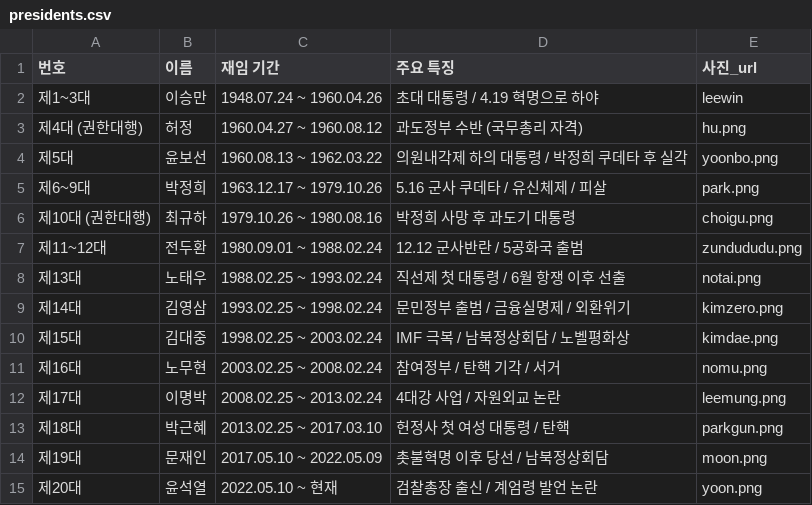
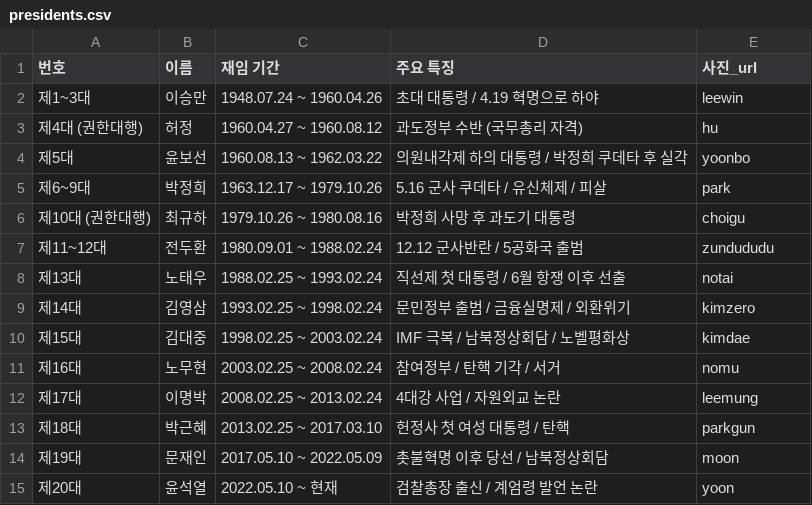
Before and after one commit to chorople1124/25aiprj, a CSV file: presidents.csv, drawn as a sheet.

Commit message:
Update presidents.csv

```diff
--- a/presidents.csv
+++ b/presidents.csv
@@ -2,14 +2,14 @@
 제1~3대,이승만,1948.07.24 ~ 1960.04.26,초대 대통령 / 4.19 혁명으로 하야,leewin
-제4대 (권한대행),허정,1960.04.27 ~ 1960.08.12,과도정부 수반 (국무총리 자격),hu.png
-제5대,윤보선,1960.08.13 ~ 1962.03.22,의원내각제 하의 대통령 / 박정희 쿠데타 후 실각,yoonbo.png
-제6~9대,박정희,1963.12.17 ~ 1979.10.26,5.16 군사 쿠데타 / 유신체제 / 피살,park.png
-제10대 (권한대행),최규하,1979.10.26 ~ 1980.08.16,박정희 사망 후 과도기 대통령,choigu.png
-제11~12대,전두환,1980.09.01 ~ 1988.02.24,12.12 군사반란 / 5공화국 출범,zundududu.png
-제13대,노태우,1988.02.25 ~ 1993.02.24,직선제 첫 대통령 / 6월 항쟁 이후 선출,notai.png
-제14대,김영삼,1993.02.25 ~ 1998.02.24,문민정부 출범 / 금융실명제 / 외환위기,kimzero.png
-제15대,김대중,1998.02.25 ~ 2003.02.24,IMF 극복 / 남북정상회담 / 노벨평화상,kimdae.png
-제16대,노무현,2003.02.25 ~ 2008.02.24,참여정부 / 탄핵 기각 / 서거,nomu.png
-제17대,이명박,2008.02.25 ~ 2013.02.24,4대강 사업 / 자원외교 논란,leemung.png
-제18대,박근혜,2013.02.25 ~ 2017.03.10,헌정사 첫 여성 대통령 / 탄핵,parkgun.png
-제19대,문재인,2017.05.10 ~ 2022.05.09,촛불혁명 이후 당선 / 남북정상회담,moon.png
-제20대,윤석열,2022.05.10 ~ 현재,검찰총장 출신 / 계엄령 발언 논란,yoon.png
+제4대 (권한대행),허정,1960.04.27 ~ 1960.08.12,과도정부 수반 (국무총리 자격),hu
+제5대,윤보선,1960.08.13 ~ 1962.03.22,의원내각제 하의 대통령 / 박정희 쿠데타 후 실각,yoonbo
+제6~9대,박정희,1963.12.17 ~ 1979.10.26,5.16 군사 쿠데타 / 유신체제 / 피살,park
+제10대 (권한대행),최규하,1979.10.26 ~ 1980.08.16,박정희 사망 후 과도기 대통령,choigu
+제11~12대,전두환,1980.09.01 ~ 1988.02.24,12.12 군사반란 / 5공화국 출범,zundududu
+제13대,노태우,1988.02.25 ~ 1993.02.24,직선제 첫 대통령 / 6월 항쟁 이후 선출,notai
+제14대,김영삼,1993.02.25 ~ 1998.02.24,문민정부 출범 / 금융실명제 / 외환위기,kimzero
+제15대,김대중,1998.02.25 ~ 2003.02.24,IMF 극복 / 남북정상회담 / 노벨평화상,kimdae
+제16대,노무현,2003.02.25 ~ 2008.02.24,참여정부 / 탄핵 기각 / 서거,nomu
+제17대,이명박,2008.02.25 ~ 2013.02.24,4대강 사업 / 자원외교 논란,leemung
+제18대,박근혜,2013.02.25 ~ 2017.03.10,헌정사 첫 여성 대통령 / 탄핵,parkgun
+제19대,문재인,2017.05.10 ~ 2022.05.09,촛불혁명 이후 당선 / 남북정상회담,moon
+제20대,윤석열,2022.05.10 ~ 현재,검찰총장 출신 / 계엄령 발언 논란,yoon
```
